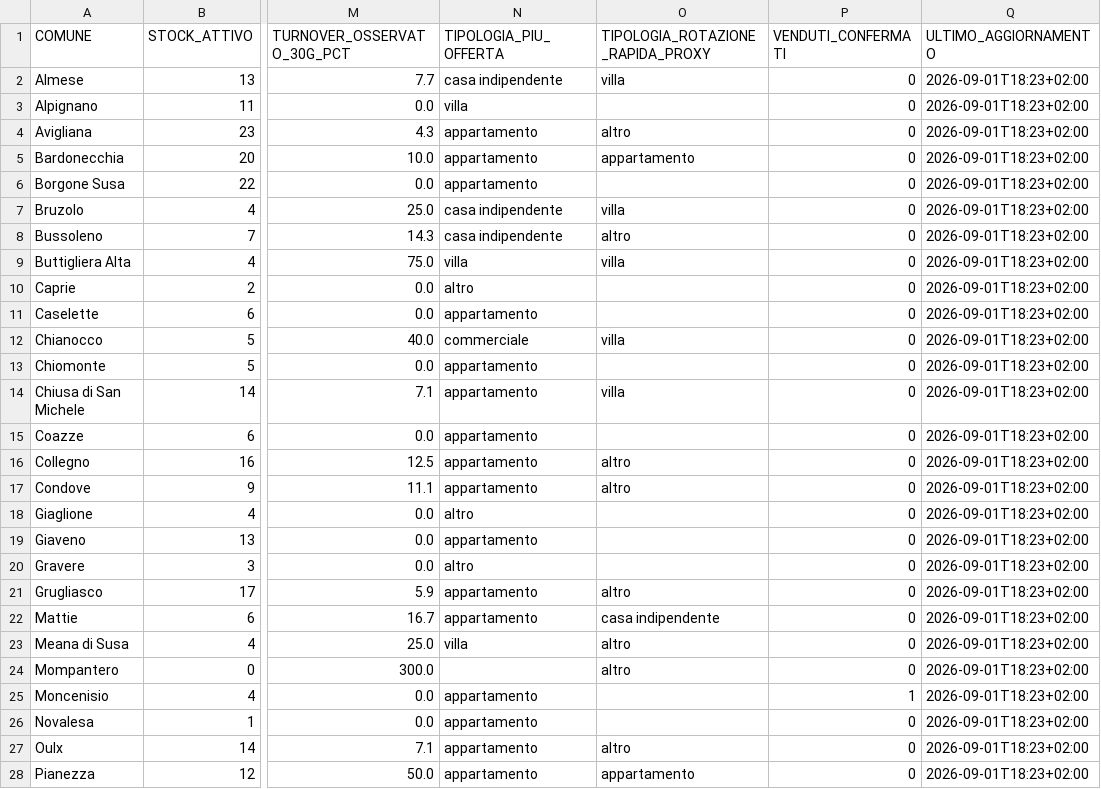
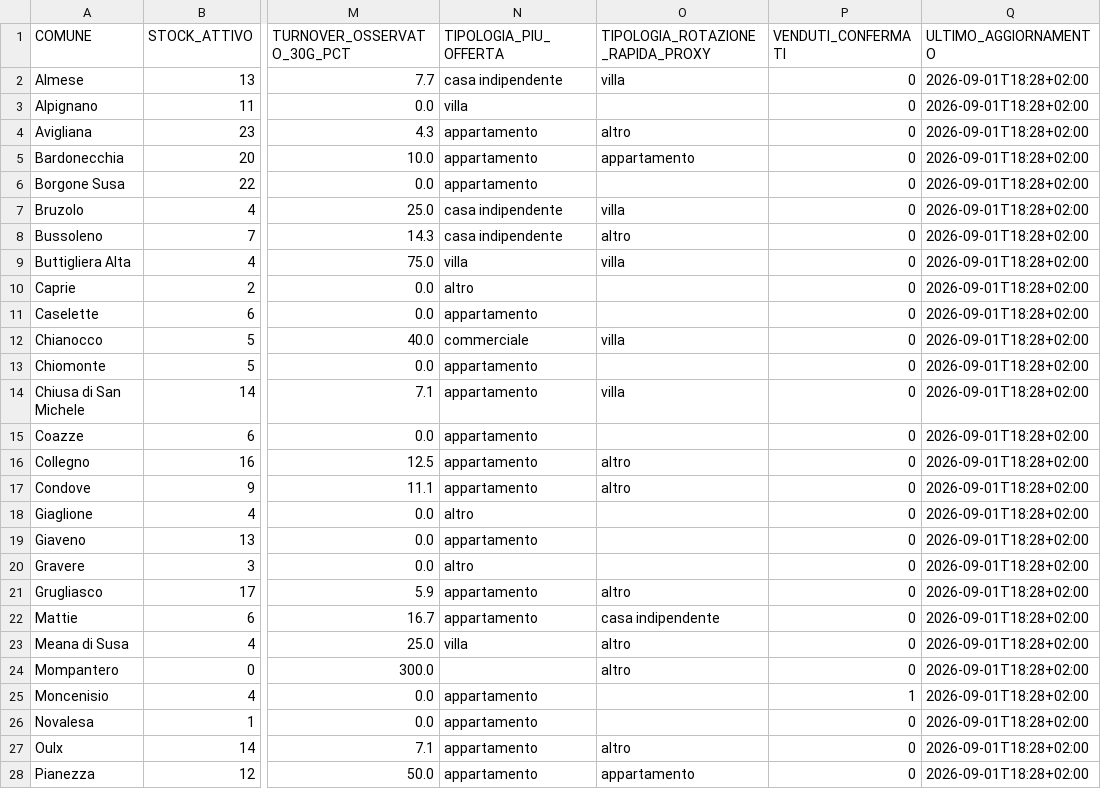
Before and after one commit to josephsocialmedia2-spec/immobili-in-zona, a CSV file: seller_radar_auto/data/intelligence/kpi_comuni.csv, drawn as a sheet; only a part is shown, gaps mark what is left out; the diff covers the shown part only; the diff names each change by its address in the sheet, - before the commit and + after, or states it on an @@ line.

```diff
--- a/seller_radar_auto/data/intelligence/kpi_comuni.csv
+++ b/seller_radar_auto/data/intelligence/kpi_comuni.csv
-Q2:Q28 (ULTIMO_AGGIORNAMENTO): 2026-09-01T18:23+02:00
+Q2:Q28 (ULTIMO_AGGIORNAMENTO): 2026-09-01T18:28+02:00
```
Also changed, not shown: 18 edited cells elsewhere in this file, 1 other file.
